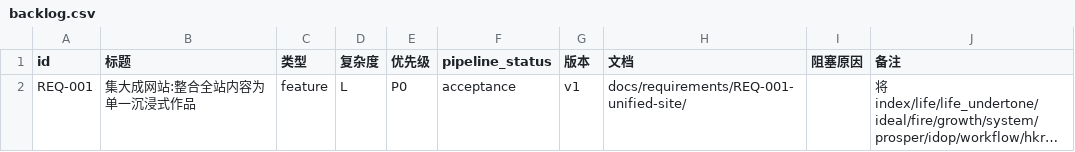
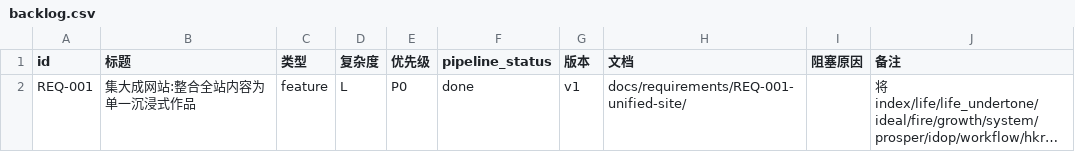
Before and after one commit to zhuigz/zhuigz.github.io, a CSV file: docs/backlog.csv, drawn as a sheet; long unchanged cells end in …; the diff names each change by its address in the sheet, - before the commit and + after, or states it on an @@ line.

```diff
--- a/docs/backlog.csv
+++ b/docs/backlog.csv
-F2 (pipeline_status): acceptance
+F2 (pipeline_status): done
```
Also changed, not shown: 4 other files.
